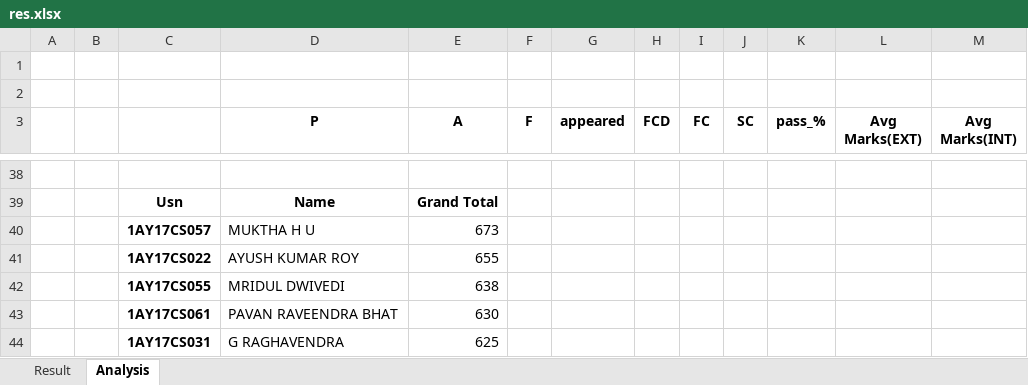
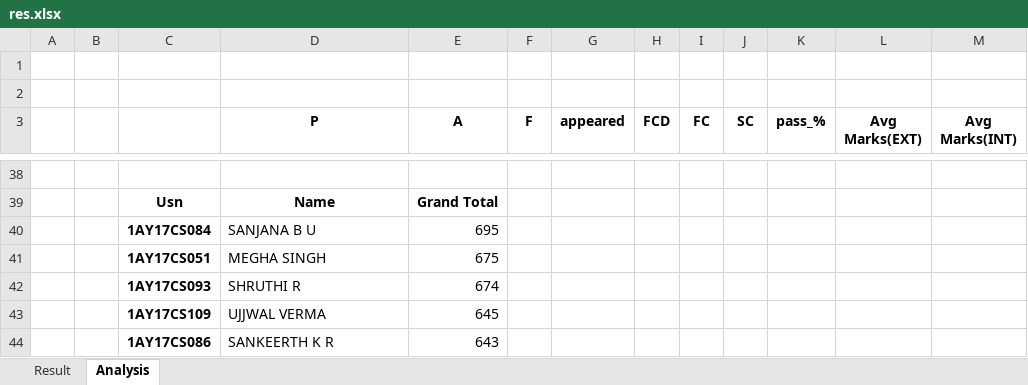
Before and after one commit to UdPro/Vtu_Result_Analysis, an Excel workbook: static/res.xlsx, sheet Analysis, drawn as a sheet; only a part is shown, gaps mark what is left out; values as stored, in another font and other column widths than the file's, no borders; removed rows and columns are numbered as before the commit, all else as after; the diff covers the shown part only; the diff names each change by its address in the sheet, - before the commit and + after, or states it on an @@ line.

```diff
--- a/static/res.xlsx (sheet Analysis)
+++ b/static/res.xlsx (sheet Analysis)
-row 40:  |  | 1AY17CS057 | MUKTHA H U | 673
-row 41:  |  | 1AY17CS022 | AYUSH KUMAR ROY | 655
-row 42:  |  | 1AY17CS055 | MRIDUL DWIVEDI | 638
-row 43:  |  | 1AY17CS061 | PAVAN RAVEENDRA BHAT | 630
-row 44:  |  | 1AY17CS031 | G RAGHAVENDRA | 625
+row 40:  |  | 1AY17CS084 | SANJANA B U | 695
+row 41:  |  | 1AY17CS051 | MEGHA SINGH | 675
+row 42:  |  | 1AY17CS093 | SHRUTHI R | 674
+row 43:  |  | 1AY17CS109 | UJJWAL VERMA | 645
+row 44:  |  | 1AY17CS086 | SANKEERTH K R | 643
```
Also changed, not shown: 97 edited cells elsewhere in this sheet, sheet Result, 1 other file.
